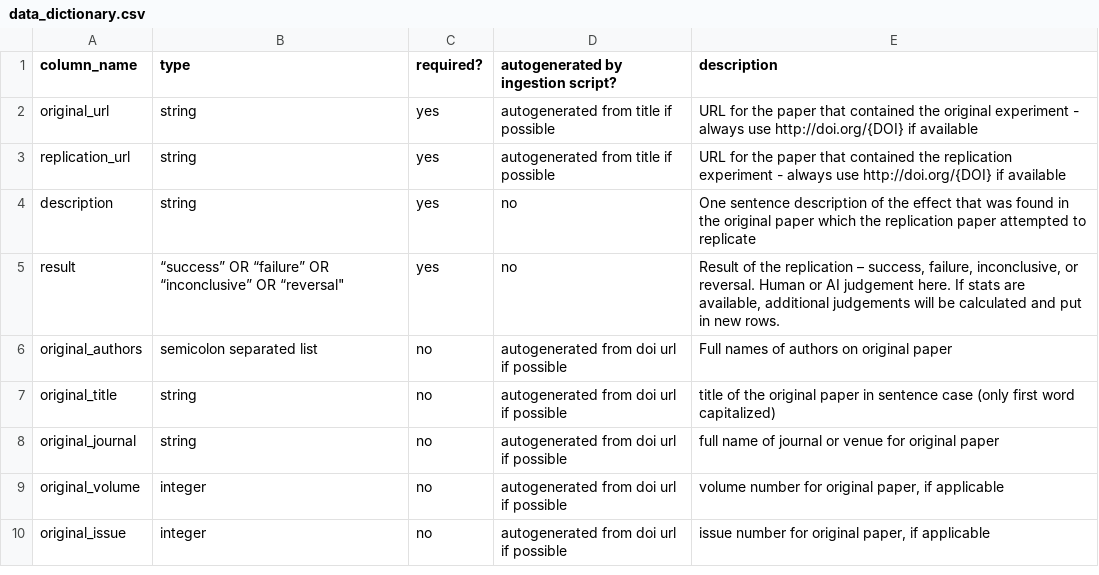
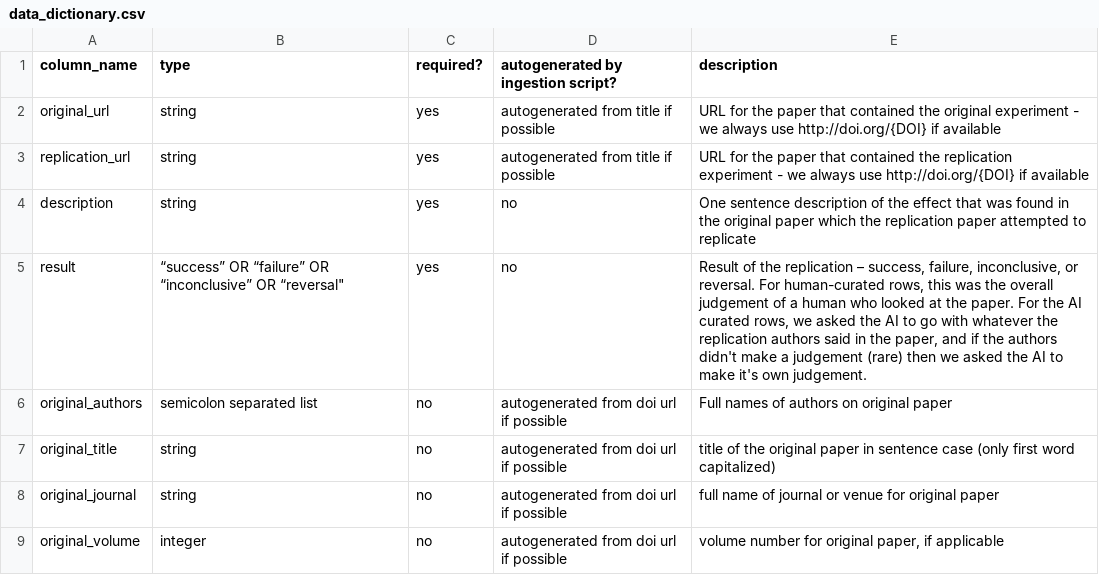
Before and after one commit to delton137/metascience-observatory, a CSV file: data/data_dictionary.csv, drawn as a sheet; only a part is shown; the shorter side is filled out with more unchanged rows; the diff covers the shown part only.

```diff
--- a/data/data_dictionary.csv
+++ b/data/data_dictionary.csv
@@ -1,6 +1,6 @@
 column_name,type,required?,autogenerated by ingestion script?,description
-original_url,string,yes,autogenerated from title if possible,URL for the paper that contained the original experiment - always use http://doi.org/{DOI}  if available
-replication_url,string,yes,autogenerated from title if possible,URL for the paper that contained the replication experiment - always use http://doi.org/{DOI}  if available
+original_url,string,yes,autogenerated from title if possible,URL for the paper that contained the original experiment - we always use http://doi.org/{DOI}  if available
+replication_url,string,yes,autogenerated from title if possible,URL for the paper that contained the replication experiment - we always use http://doi.org/{DOI}  if available
 description,string,yes,no,One sentence description of the effect that was found in the original paper which the replication paper attempted to replicate
-result,"“success” OR “failure” OR “inconclusive” OR “reversal""",yes,no,"Result of the replication – success, failure, inconclusive, or reversal. Human or AI judgement here. If stats are available, additional judgements will be calculated and put in new rows."
+result,"“success” OR “failure” OR “inconclusive” OR “reversal""",yes,no,"Result of the replication – success, failure, inconclusive, or reversal.  For human-curated rows, this was the overall judgement of a human who looked at the paper. For the AI curated rows, we asked the AI to go with whatever the replication authors said in the paper, and if the authors didn't make a judgement (rare) then we asked the AI to make it's own judgement. "
 original_authors,semicolon separated list,no,autogenerated from doi url if possible,Full names of authors on original paper
```
Also changed, not shown: 1 added row, 2 removed rows and 15 edited cells elsewhere in this file, public/assets/previous_replication_initiatives.csv, 10 other files.
